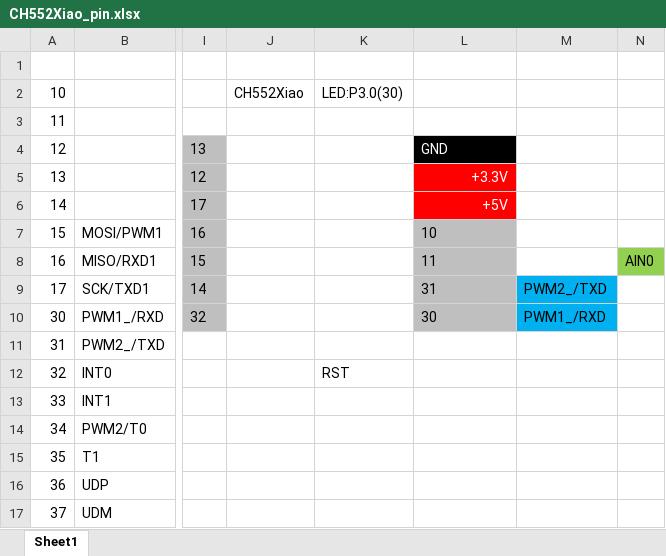
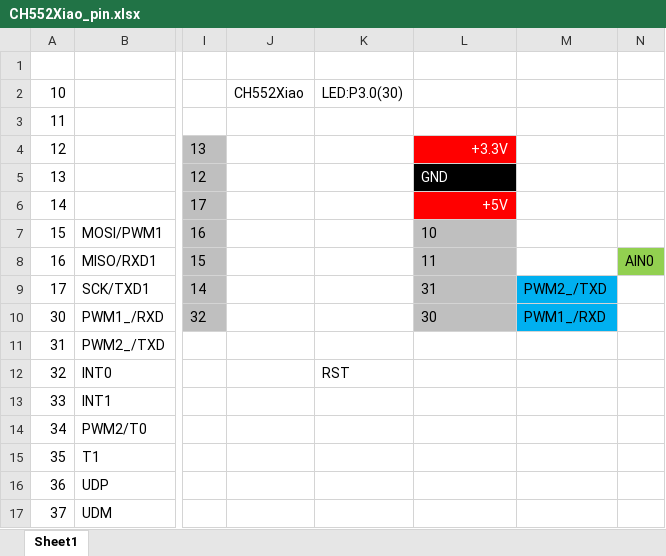
Before and after one commit to akita11/CH552Xiao, an Excel workbook: CH552Xiao_pin.xlsx, sheet Sheet1, drawn as a sheet; only a part is shown, gaps mark what is left out; values as stored, in another font and other column widths than the file's, no borders; charts and pictures not drawn; the diff names each change by its address in the sheet, - before the commit and + after, or states it on an @@ line.

```diff
--- a/CH552Xiao_pin.xlsx (sheet Sheet1)
+++ b/CH552Xiao_pin.xlsx (sheet Sheet1)
-L4: GND
+L4: +3.3V
@@ L4 fill: #000000 → #FF0000, alignment: left → right @@
-L5: +3.3V
+L5: GND
@@ L5 fill: #FF0000 → #000000, alignment: right → left @@
```
Also changed, not shown: 2 other files.
